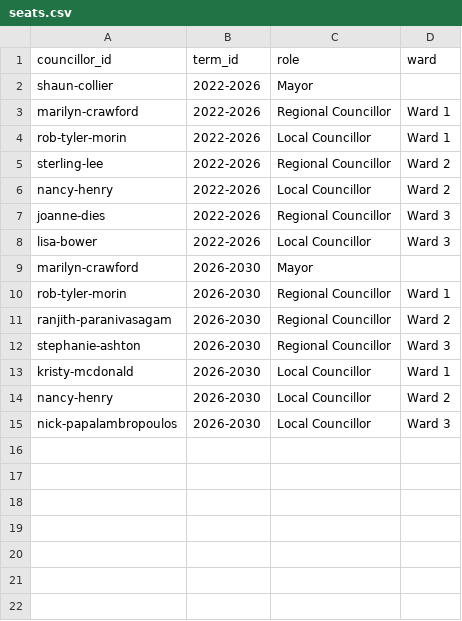
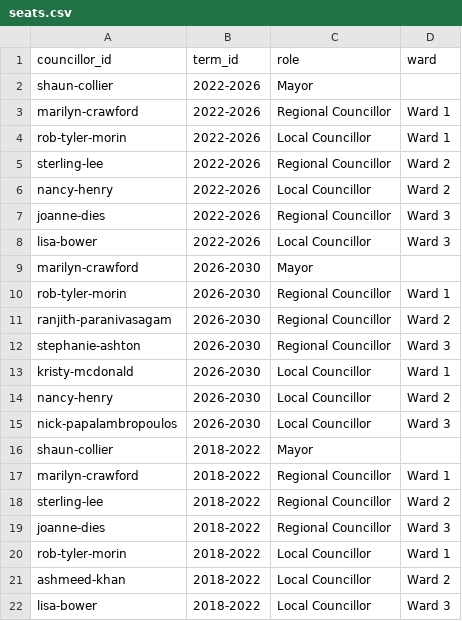
Before and after one commit to T-Nobss/ajax-council-tracker, a CSV file: data/seats.csv, drawn as a sheet; the diff names each change by its address in the sheet, - before the commit and + after, or states it on an @@ line.

```diff
--- a/data/seats.csv
+++ b/data/seats.csv
+row 16: shaun-collier | 2018-2022 | Mayor
+row 17: marilyn-crawford | 2018-2022 | Regional Councillor | Ward 1
+row 18: sterling-lee | 2018-2022 | Regional Councillor | Ward 2
+row 19: joanne-dies | 2018-2022 | Regional Councillor | Ward 3
+row 20: rob-tyler-morin | 2018-2022 | Local Councillor | Ward 1
+row 21: ashmeed-khan | 2018-2022 | Local Councillor | Ward 2
+row 22: lisa-bower | 2018-2022 | Local Councillor | Ward 3
```
Also changed, not shown: data/councillors.csv, 1 other file.
